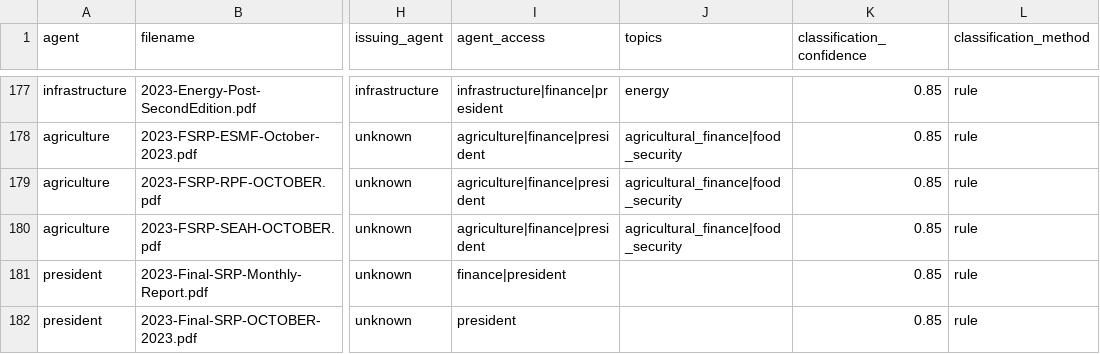
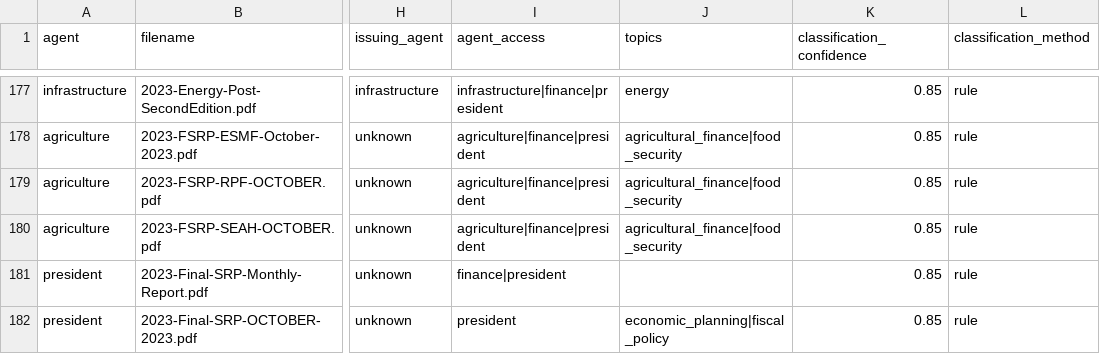
Before and after one commit to DarwinOsingo/Executive, a CSV file: central_inventory.csv, drawn as a sheet; only a part is shown, gaps mark what is left out; the diff covers the shown part only; the diff names each change by its address in the sheet, - before the commit and + after, or states it on an @@ line.

```diff
--- a/central_inventory.csv
+++ b/central_inventory.csv
-J182 (topics): (empty)
+J182 (topics): economic_planning|fiscal_policy
```
Also changed, not shown: 27 edited cells elsewhere in this file, 6 other files.
